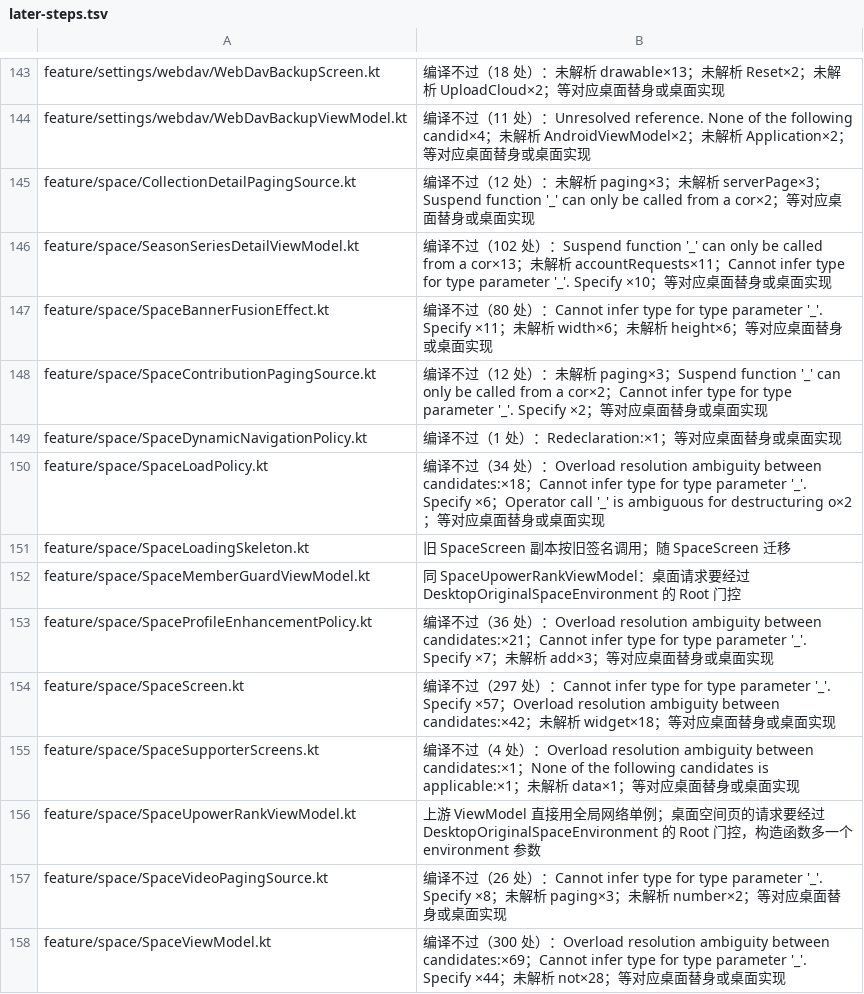
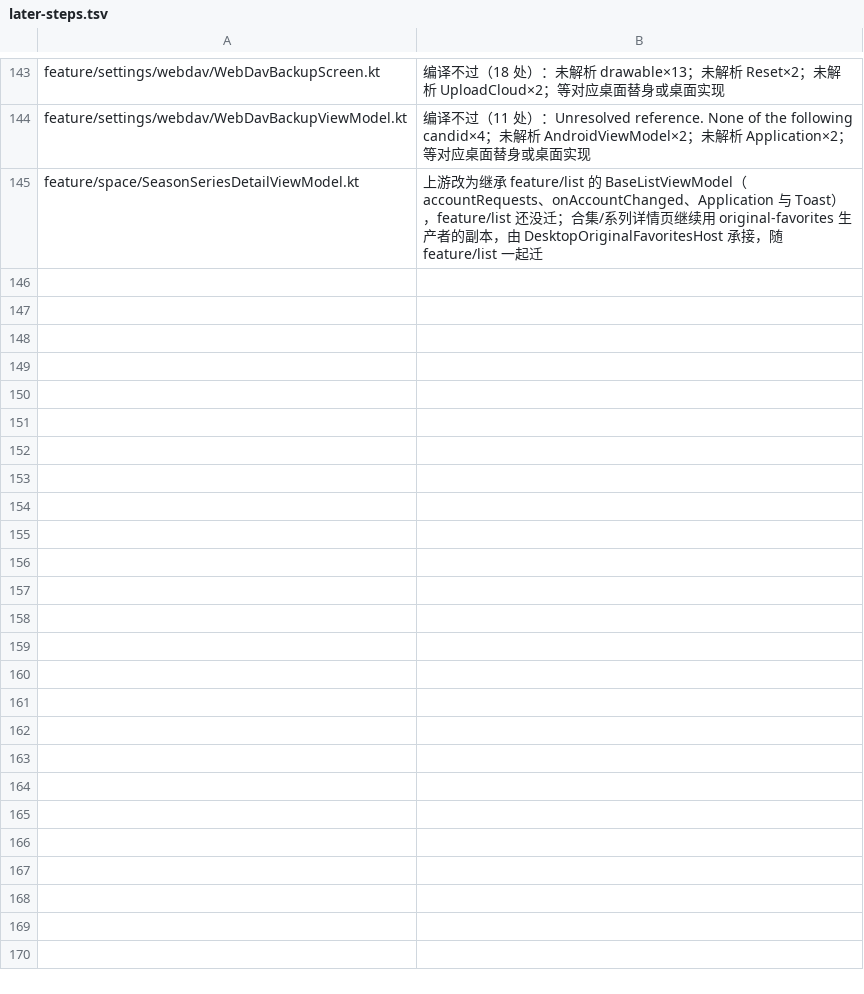
Before and after one commit to tonysuper666-creator/BiliPai-Windows, a TSV file: desktop/upstream-core/m4d/later-steps.tsv, drawn as a sheet; only a part is shown, gaps mark what is left out.

Commit message:
Compile the space pages from upstream sources

```diff
--- a/desktop/upstream-core/m4d/later-steps.tsv
+++ b/desktop/upstream-core/m4d/later-steps.tsv
@@ -144,15 +144,2 @@ feature/settings/webdav/WebDavBackupScreen.kt	编译不过（18 处）：未解
 feature/settings/webdav/WebDavBackupViewModel.kt	编译不过（11 处）：Unresolved reference. None of the following candid×4；未解析 AndroidViewModel×2；未解析 Application×2；等对应桌面替身或桌面实现
-feature/space/CollectionDetailPagingSource.kt	编译不过（12 处）：未解析 paging×3；未解析 serverPage×3；Suspend function '_' can only be called from a cor×2；等对应桌面替身或桌面实现
-feature/space/SeasonSeriesDetailViewModel.kt	编译不过（102 处）：Suspend function '_' can only be called from a cor×13；未解析 accountRequests×11；Cannot infer type for type parameter '_'. Specify ×10；等对应桌面替身或桌面实现
-feature/space/SpaceBannerFusionEffect.kt	编译不过（80 处）：Cannot infer type for type parameter '_'. Specify ×11；未解析 width×6；未解析 height×6；等对应桌面替身或桌面实现
-feature/space/SpaceContributionPagingSource.kt	编译不过（12 处）：未解析 paging×3；Suspend function '_' can only be called from a cor×2；Cannot infer type for type parameter '_'. Specify ×2；等对应桌面替身或桌面实现
-feature/space/SpaceDynamicNavigationPolicy.kt	编译不过（1 处）：Redeclaration:×1；等对应桌面替身或桌面实现
-feature/space/SpaceLoadPolicy.kt	编译不过（34 处）：Overload resolution ambiguity between candidates:×18；Cannot infer type for type parameter '_'. Specify ×6；Operator call '_' is ambiguous for destructuring o×2；等对应桌面替身或桌面实现
-feature/space/SpaceLoadingSkeleton.kt	旧 SpaceScreen 副本按旧签名调用；随 SpaceScreen 迁移
-feature/space/SpaceMemberGuardViewModel.kt	同 SpaceUpowerRankViewModel：桌面请求要经过 DesktopOriginalSpaceEnvironment 的 Root 门控
-feature/space/SpaceProfileEnhancementPolicy.kt	编译不过（36 处）：Overload resolution ambiguity between candidates:×21；Cannot infer type for type parameter '_'. Specify ×7；未解析 add×3；等对应桌面替身或桌面实现
-feature/space/SpaceScreen.kt	编译不过（297 处）：Cannot infer type for type parameter '_'. Specify ×57；Overload resolution ambiguity between candidates:×42；未解析 widget×18；等对应桌面替身或桌面实现
-feature/space/SpaceSupporterScreens.kt	编译不过（4 处）：Overload resolution ambiguity between candidates:×1；None of the following candidates is applicable:×1；未解析 data×1；等对应桌面替身或桌面实现
-feature/space/SpaceUpowerRankViewModel.kt	上游 ViewModel 直接用全局网络单例；桌面空间页的请求要经过 DesktopOriginalSpaceEnvironment 的 Root 门控，构造函数多一个 environment 参数
-feature/space/SpaceVideoPagingSource.kt	编译不过（26 处）：Cannot infer type for type parameter '_'. Specify ×8；未解析 paging×3；未解析 number×2；等对应桌面替身或桌面实现
-feature/space/SpaceViewModel.kt	编译不过（300 处）：Overload resolution ambiguity between candidates:×69；Cannot infer type for type parameter '_'. Specify ×44；未解析 not×28；等对应桌面替身或桌面实现
+feature/space/SeasonSeriesDetailViewModel.kt	上游改为继承 feature/list 的 BaseListViewModel（accountRequests、onAccountChanged、Application 与 Toast），feature/list 还没迁；合集/系列详情页继续用 original-favorites 生产者的副本，由 DesktopOriginalFavoritesHost 承接，随 feature/list 一起迁
```
Also changed, not shown: desktop/upstream-core/m4d/retired-generated.tsv, 15 other files.
